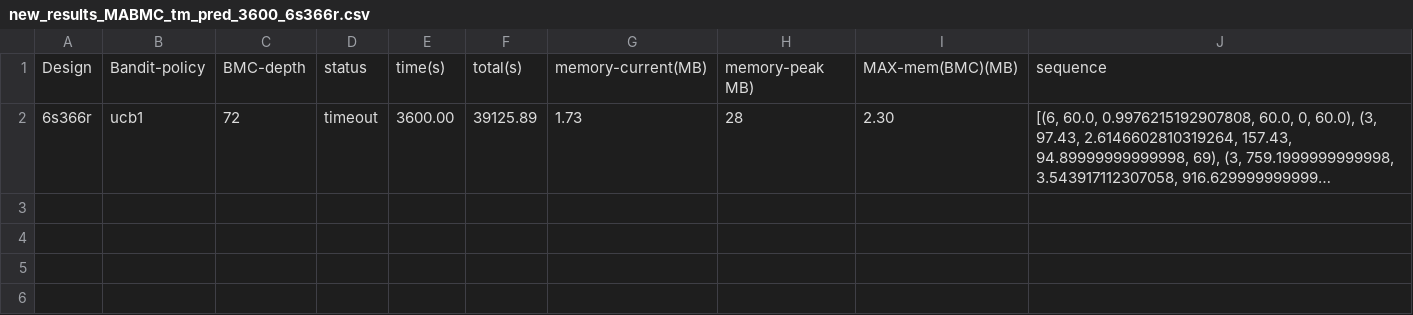
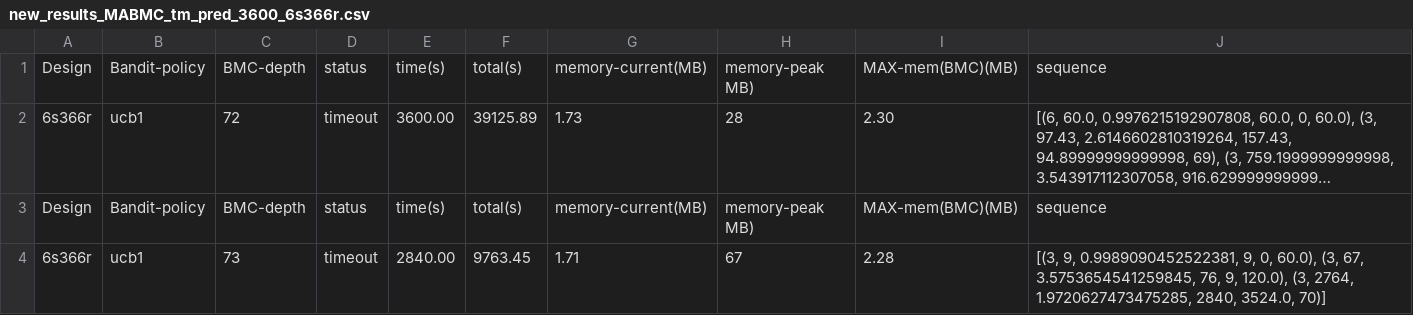
Before and after one commit to devleena-ghosh/SRC-ABC, a CSV file: codes/src/results/new_results_MABMC_tm_pred_3600_6s366r.csv, drawn as a sheet; long unchanged cells end in …; the diff names each change by its address in the sheet, - before the commit and + after, or states it on an @@ line.

```diff
--- a/codes/src/results/new_results_MABMC_tm_pred_3600_6s366r.csv
+++ b/codes/src/results/new_results_MABMC_tm_pred_3600_6s366r.csv
+row 3: Design | Bandit-policy | BMC-depth | status | time(s) | total(s) | memory-current(MB) | memory-peak MB) | MAX-mem(BMC)(MB) | sequence
+row 4: 6s366r | ucb1 | 73 | timeout | 2840.00 | 9763.45 | 1.71 | 67 | 2.28 | [(3, 9, 0.9989090452522381, 9, 0, 60.0), (3, 67, 3.5753654541259845, 76, 9, 120.0), (3, 2764, 1.9720627473475285, 2840, 3524.0, 70)]
```
Also changed, not shown: codes/src/results/new_results_MABMC_tm_pred_1800.0_6s160.csv, codes/src/results/new_results_MABMC_tm_pred_3600_6s160.csv, 48 other files.
